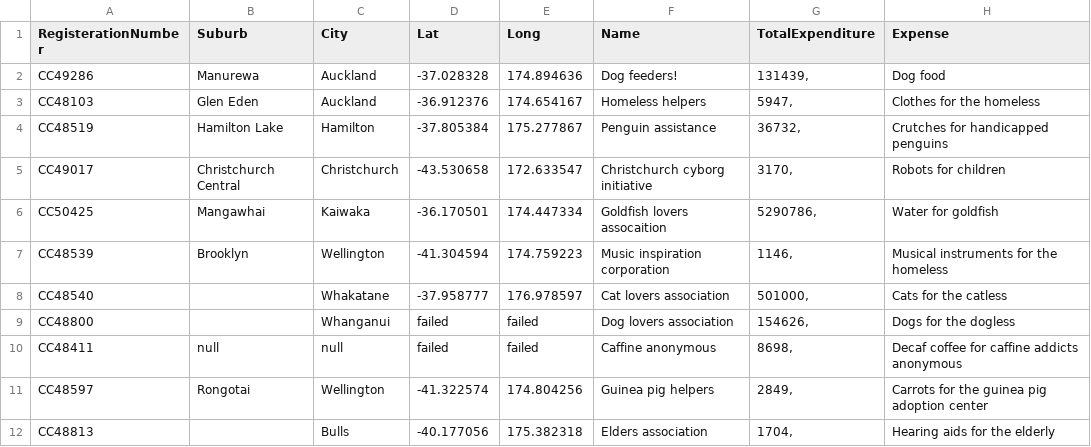
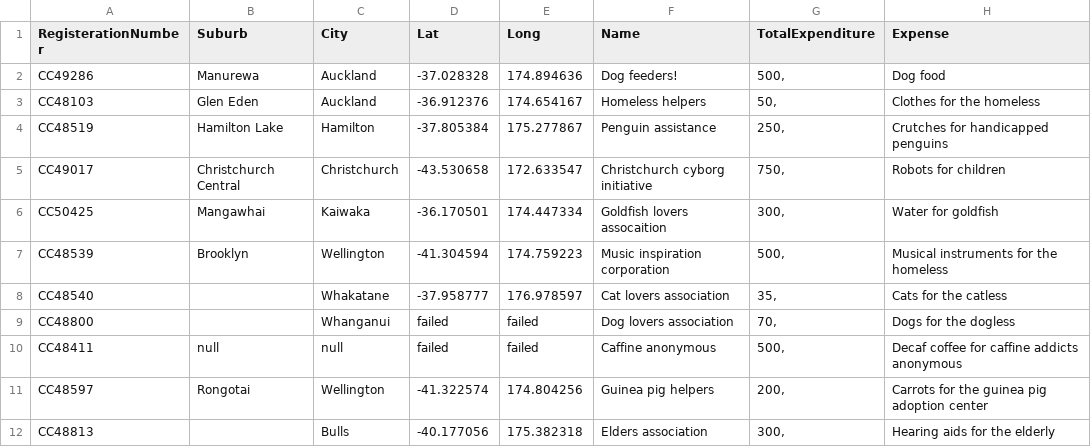
Before and after one commit to waltzaround/Fundy2, a CSV file: contributions.csv, drawn as a sheet.

Commit message:
Did some dataVisualisation styling

```diff
--- a/contributions.csv
+++ b/contributions.csv
@@ -1,12 +1,12 @@
 RegisterationNumber,Suburb,City,Lat,Long,Name,TotalExpenditure,Expense
-  CC49286,  Manurewa,  Auckland,-37.028328,174.894636,  Dog feeders!,"  131439,",Dog food
-  CC48103,  Glen Eden,  Auckland,-36.912376,174.654167,  Homeless helpers,"  5947,", Clothes for the homeless
-  CC48519,  Hamilton Lake,  Hamilton,-37.805384,175.277867,  Penguin assistance,"  36732,",Crutches for handicapped penguins
-  CC49017,  Christchurch Central,  Christchurch,-43.530658,172.633547,  Christchurch cyborg initiative,"  3170,",Robots for children
-  CC50425,  Mangawhai,  Kaiwaka,-36.170501,174.447334,  Goldfish lovers assocaition,"  5290786,",Water for goldfish
-  CC48539,  Brooklyn,  Wellington,-41.304594,174.759223,  Music inspiration corporation,"  1146,",Musical instruments for the homeless
-  CC48540,   ,  Whakatane,-37.958777,176.978597,  Cat lovers association,"  501000,",Cats for the catless
-  CC48800,   ,  Whanganui,failed,failed,  Dog lovers association,"  154626,",Dogs for the dogless
-  CC48411,  null,  null,failed,failed,  Caffine anonymous,"  8698,",Decaf coffee for caffine addicts anonymous
-  CC48597,  Rongotai,  Wellington,-41.322574,174.804256,  Guinea pig helpers,"  2849,",Carrots for the guinea pig adoption center
-  CC48813,   ,  Bulls,-40.177056,175.382318,  Elders association,"  1704,",Hearing aids for the elderly
+  CC49286,  Manurewa,  Auckland,-37.028328,174.894636,  Dog feeders!,"  500,",Dog food
+  CC48103,  Glen Eden,  Auckland,-36.912376,174.654167,  Homeless helpers,"  50,", Clothes for the homeless
+  CC48519,  Hamilton Lake,  Hamilton,-37.805384,175.277867,  Penguin assistance,"  250,",Crutches for handicapped penguins
+  CC49017,  Christchurch Central,  Christchurch,-43.530658,172.633547,  Christchurch cyborg initiative,"  750,",Robots for children
+  CC50425,  Mangawhai,  Kaiwaka,-36.170501,174.447334,  Goldfish lovers assocaition,"  300,",Water for goldfish
+  CC48539,  Brooklyn,  Wellington,-41.304594,174.759223,  Music inspiration corporation,"  500,",Musical instruments for the homeless
+  CC48540,   ,  Whakatane,-37.958777,176.978597,  Cat lovers association,"  35,",Cats for the catless
+  CC48800,   ,  Whanganui,failed,failed,  Dog lovers association,"  70,",Dogs for the dogless
+  CC48411,  null,  null,failed,failed,  Caffine anonymous,"  500,",Decaf coffee for caffine addicts anonymous
+  CC48597,  Rongotai,  Wellington,-41.322574,174.804256,  Guinea pig helpers,"  200,",Carrots for the guinea pig adoption center
+  CC48813,   ,  Bulls,-40.177056,175.382318,  Elders association,"  300,",Hearing aids for the elderly
```
Also changed, not shown: 1 other file.
